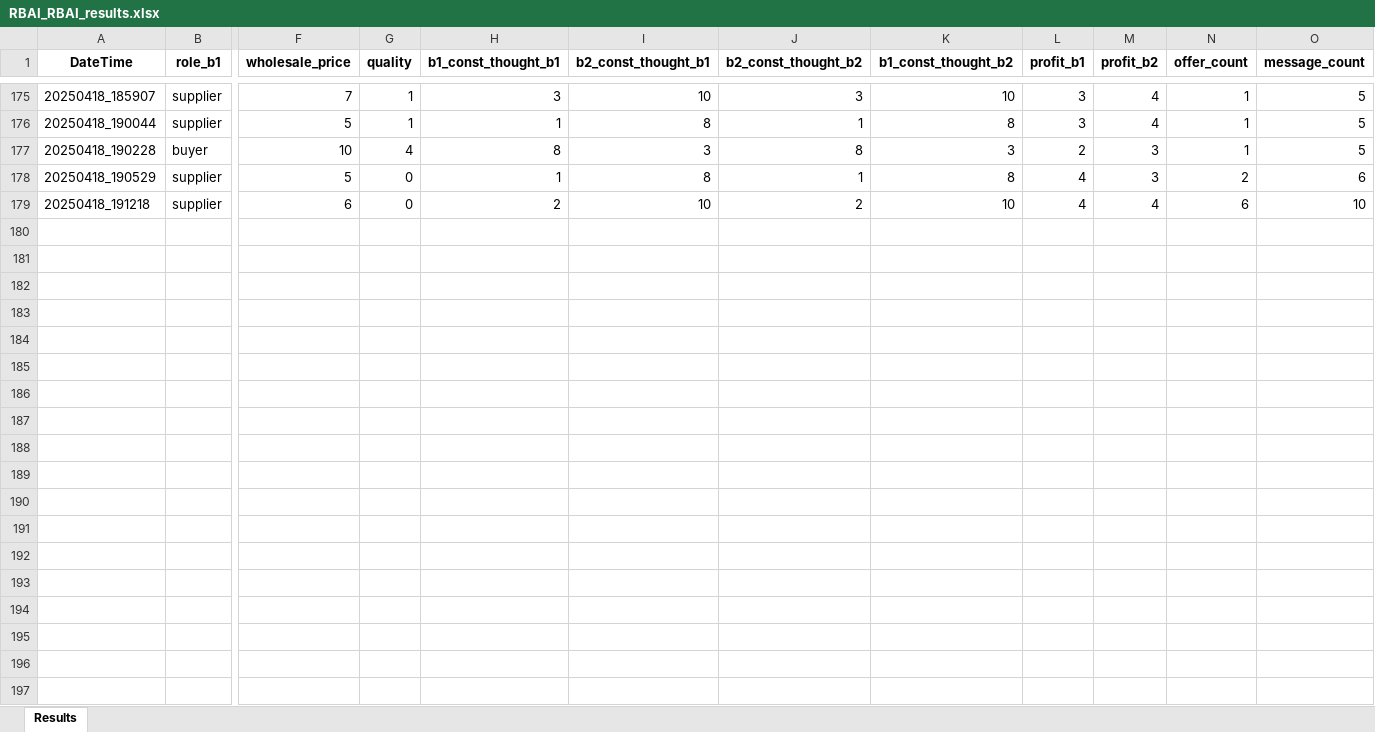
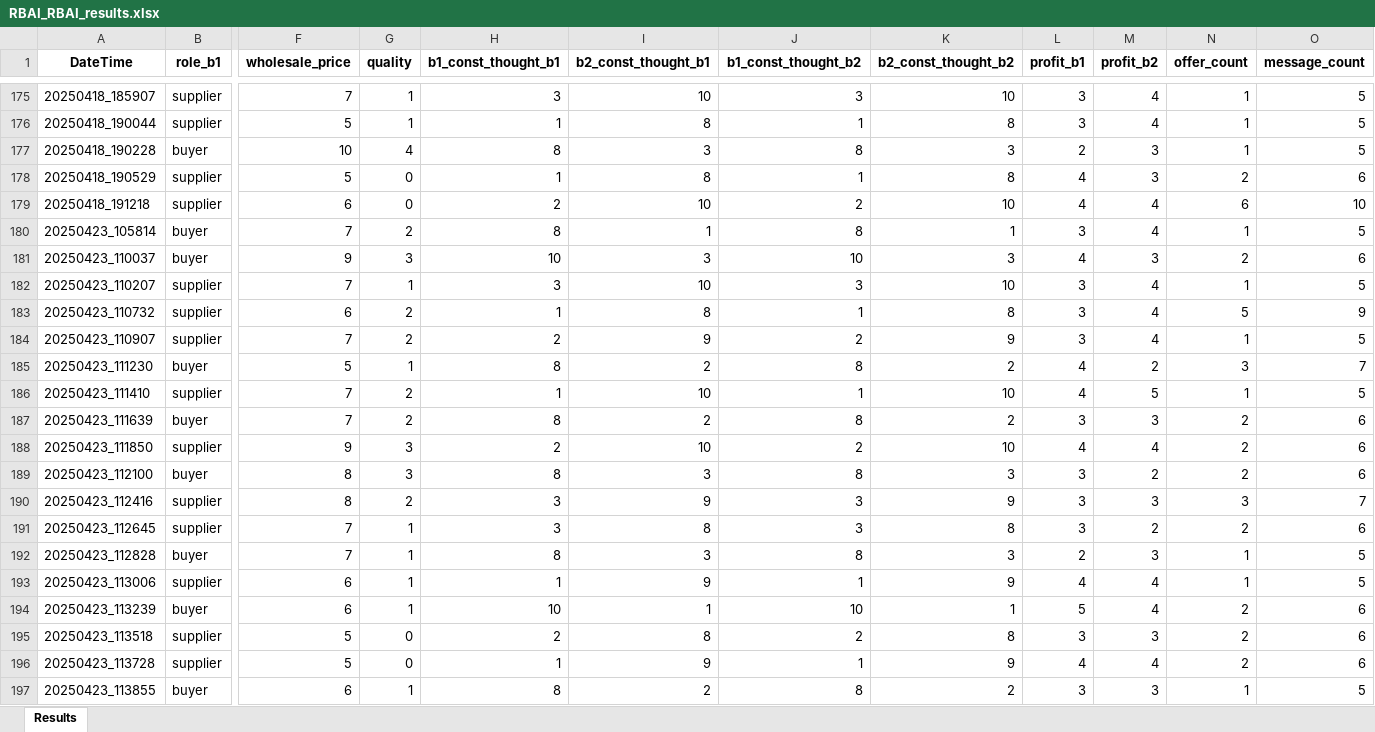
Before and after one commit to kkasyo-ctrl/MSc_Thesis_Code, an Excel workbook: RBAI_RBAI_results.xlsx, sheet Results, drawn as a sheet; only a part is shown, gaps mark what is left out; values as stored, in another font and other column widths than the file's, no borders; rows hold the shown columns only; the diff covers the shown part only; the diff names each change by its address in the sheet, - before the commit and + after, or states it on an @@ line.

```diff
--- a/RBAI_RBAI_results.xlsx (sheet Results)
+++ b/RBAI_RBAI_results.xlsx (sheet Results)
-J1: b2_const_thought_b2
+J1: b1_const_thought_b2
-K1: b1_const_thought_b2
+K1: b2_const_thought_b2
+row 180: 20250423_105814 | buyer | 7 | 2 | 8 | 1 | 8 | 1 | 3 | 4 | 1 | 5
+row 181: 20250423_110037 | buyer | 9 | 3 | 10 | 3 | 10 | 3 | 4 | 3 | 2 | 6
+row 182: 20250423_110207 | supplier | 7 | 1 | 3 | 10 | 3 | 10 | 3 | 4 | 1 | 5
+row 183: 20250423_110732 | supplier | 6 | 2 | 1 | 8 | 1 | 8 | 3 | 4 | 5 | 9
+row 184: 20250423_110907 | supplier | 7 | 2 | 2 | 9 | 2 | 9 | 3 | 4 | 1 | 5
+row 185: 20250423_111230 | buyer | 5 | 1 | 8 | 2 | 8 | 2 | 4 | 2 | 3 | 7
+row 186: 20250423_111410 | supplier | 7 | 2 | 1 | 10 | 1 | 10 | 4 | 5 | 1 | 5
+row 187: 20250423_111639 | buyer | 7 | 2 | 8 | 2 | 8 | 2 | 3 | 3 | 2 | 6
+row 188: 20250423_111850 | supplier | 9 | 3 | 2 | 10 | 2 | 10 | 4 | 4 | 2 | 6
+row 189: 20250423_112100 | buyer | 8 | 3 | 8 | 3 | 8 | 3 | 3 | 2 | 2 | 6
+row 190: 20250423_112416 | supplier | 8 | 2 | 3 | 9 | 3 | 9 | 3 | 3 | 3 | 7
+row 191: 20250423_112645 | supplier | 7 | 1 | 3 | 8 | 3 | 8 | 3 | 2 | 2 | 6
+row 192: 20250423_112828 | buyer | 7 | 1 | 8 | 3 | 8 | 3 | 2 | 3 | 1 | 5
+row 193: 20250423_113006 | supplier | 6 | 1 | 1 | 9 | 1 | 9 | 4 | 4 | 1 | 5
+row 194: 20250423_113239 | buyer | 6 | 1 | 10 | 1 | 10 | 1 | 5 | 4 | 2 | 6
+row 195: 20250423_113518 | supplier | 5 | 0 | 2 | 8 | 2 | 8 | 3 | 3 | 2 | 6
+row 196: 20250423_113728 | supplier | 5 | 0 | 1 | 9 | 1 | 9 | 4 | 4 | 2 | 6
+row 197: 20250423_113855 | buyer | 6 | 1 | 8 | 2 | 8 | 2 | 3 | 3 | 1 | 5
```
Also changed, not shown: 8 added rows elsewhere in this sheet, LLM_LLM_results.xlsx, RBAI_RB_results.xlsx, 16 other files.
